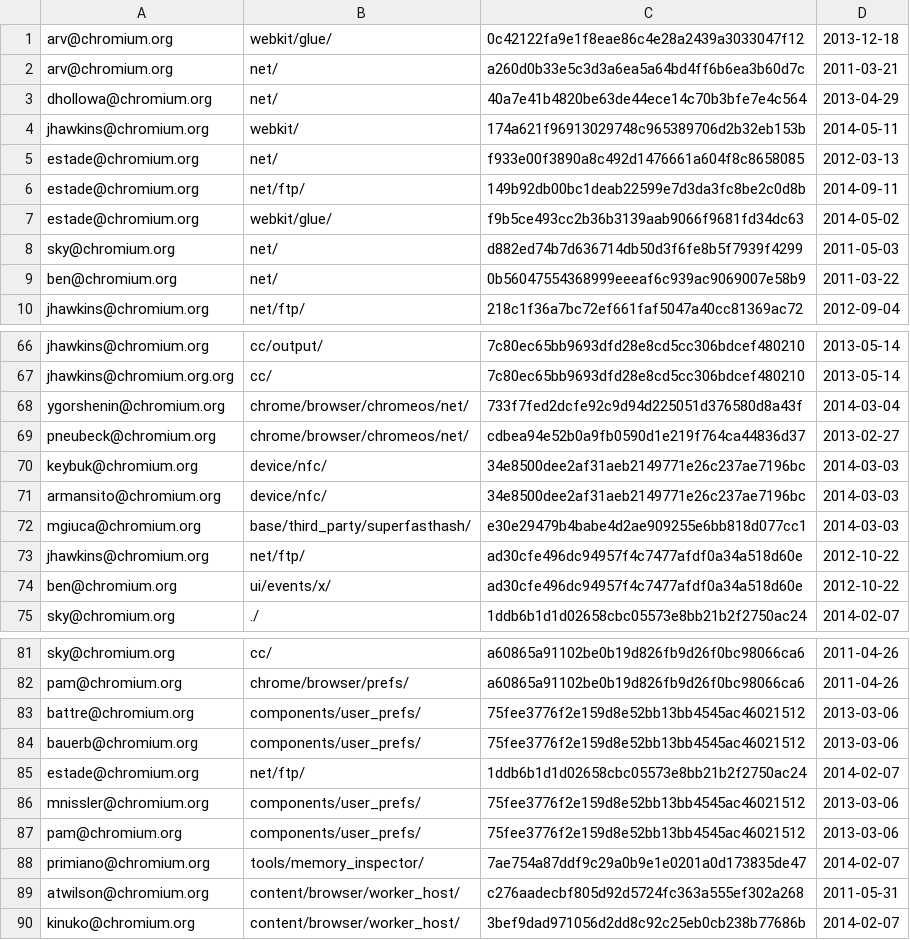
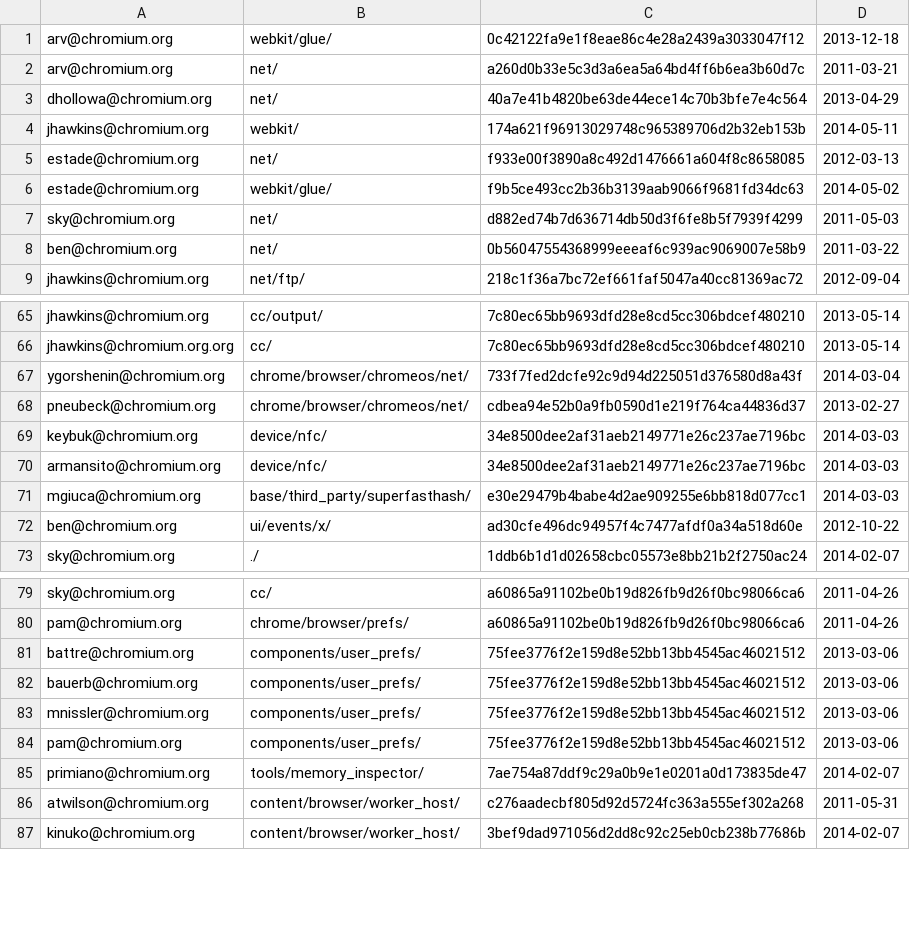
Before and after one commit to andymeneely/chromium-history, a CSV file: data/development/first_ownership/first-owners.csv, drawn as a sheet; only a part is shown, gaps mark what is left out; the diff names each change by its address in the sheet, - before the commit and + after, or states it on an @@ line.

Commit message:
revised data, no duplicates got rid of duplicates, wouldn't happen with script

```diff
--- a/data/development/first_ownership/first-owners.csv
+++ b/data/development/first_ownership/first-owners.csv
-row 6: estade@chromium.org | net/ftp/ | 149b92db00bc1deab22599e7d3da3fc8be2c0d8b | 2014-09-11
-row 73: jhawkins@chromium.org | net/ftp/ | ad30cfe496dc94957f4c7477afdf0a34a518d60e | 2012-10-22
-row 85: estade@chromium.org | net/ftp/ | 1ddb6b1d1d02658cbc05573e8bb21b2f2750ac24 | 2014-02-07
```
